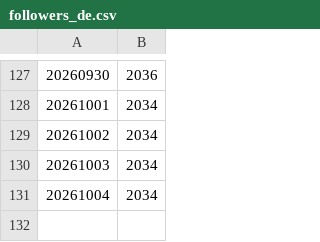
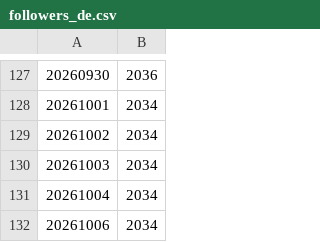
Before and after one commit to Piratenpartei/Statistics-BlueSky, a CSV file: data/followers_de.csv, drawn as a sheet; only a part is shown, gaps mark what is left out; the diff names each change by its address in the sheet, - before the commit and + after, or states it on an @@ line.

```diff
--- a/data/followers_de.csv
+++ b/data/followers_de.csv
+row 132: 20261006 | 2034
```
Also changed, not shown: data/followers_ag-energiepolitik.csv, data/followers_de-nw.csv, 25 other files.
